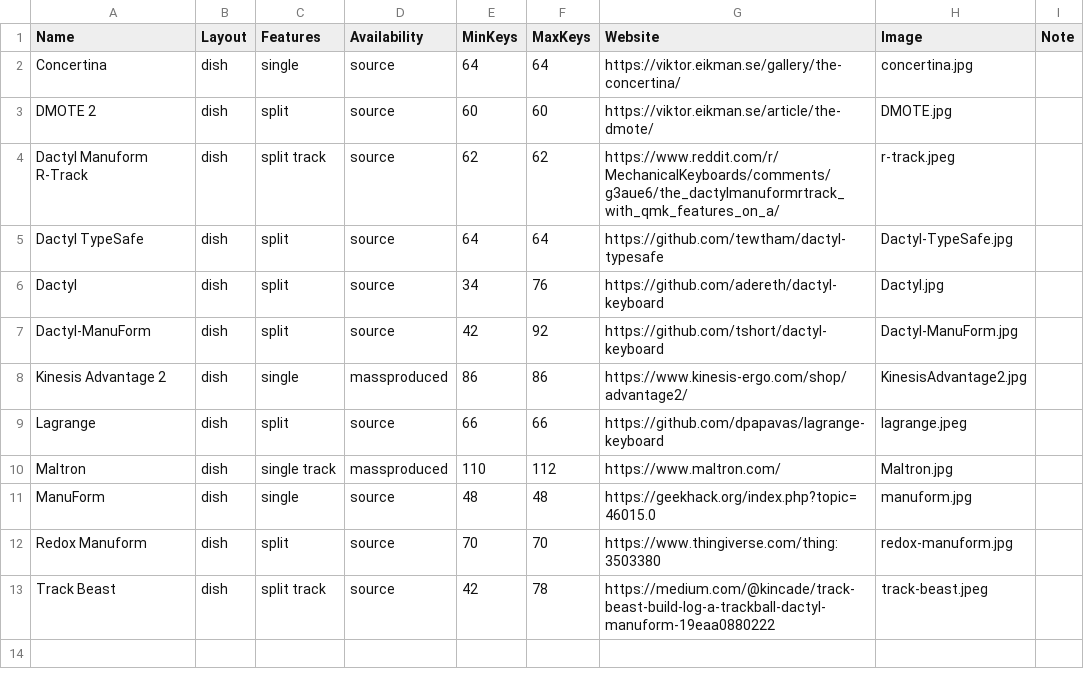
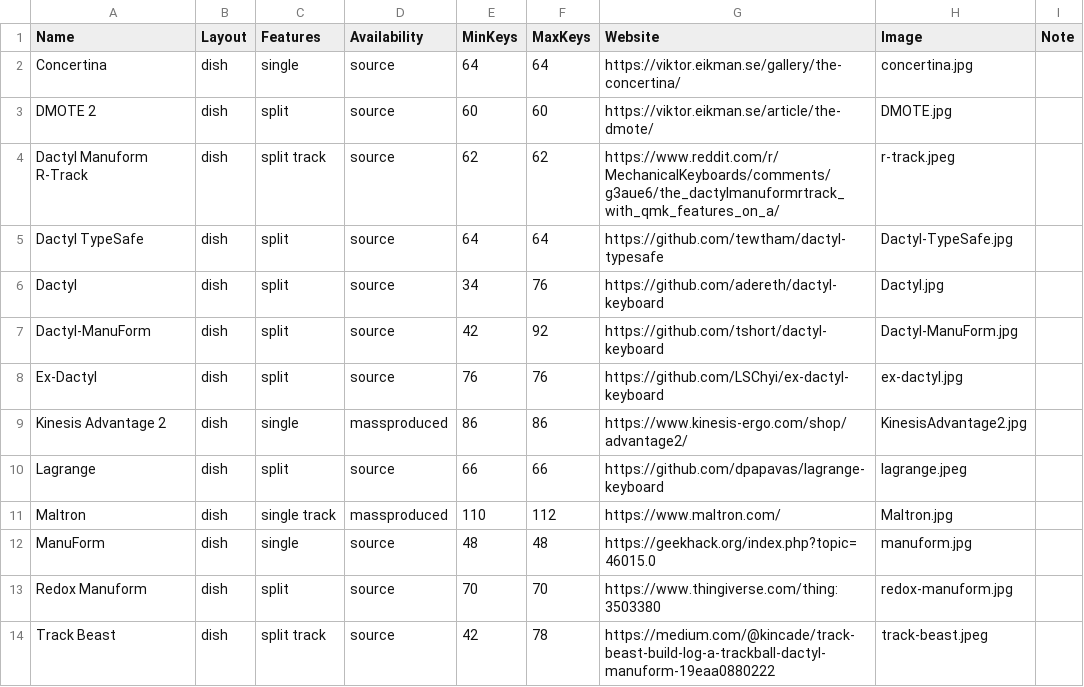
Before and after one commit to Aposymbiont/split-keyboards, a CSV file: dish.csv, drawn as a sheet.

Commit message:
Update dish.csv
add Ex-Dactyl

```diff
--- a/dish.csv
+++ b/dish.csv
@@ -7,2 +7,3 @@ Dactyl,dish,split,source,34,76,https://github.com/adereth/dactyl-keyboard,Dactyl
 Dactyl-ManuForm,dish,split,source,42,92,https://github.com/tshort/dactyl-keyboard,Dactyl-ManuForm.jpg,
+Ex-Dactyl,dish,split,source,76,76,https://github.com/LSChyi/ex-dactyl-keyboard,ex-dactyl.jpg,
 Kinesis Advantage 2,dish,single,massproduced,86,86,https://www.kinesis-ergo.com/shop/advantage2/,KinesisAdvantage2.jpg,
```
